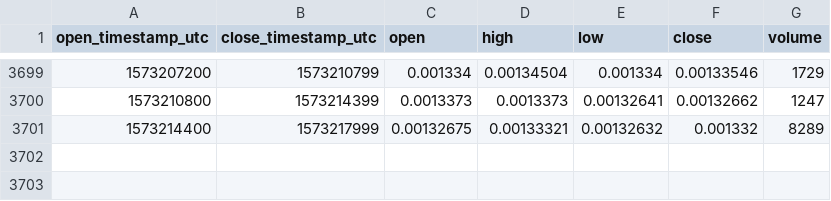
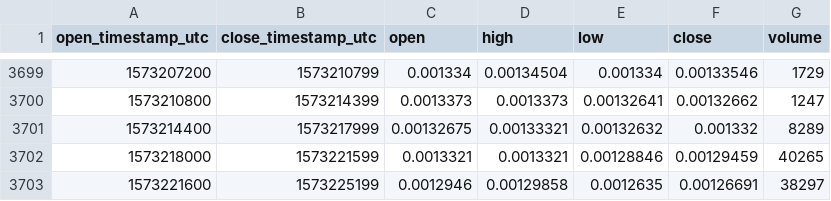
Before and after one commit to cryptobigbro/coinbasepro-BAT-ETH, a CSV file: coinbasepro-BAT-ETH-1h.csv, drawn as a sheet; only a part is shown, gaps mark what is left out.

Commit message:
Update OHLCV data.

```diff
--- a/coinbasepro-BAT-ETH-1h.csv
+++ b/coinbasepro-BAT-ETH-1h.csv
@@ -3701 +3701,3 @@ open_timestamp_utc,close_timestamp_utc,open,high,low,close,volume
 1573214400,1573217999,0.00132675,0.00133321,0.00132632,0.001332,8289
+1573218000,1573221599,0.0013321,0.0013321,0.00128846,0.00129459,40265
+1573221600,1573225199,0.0012946,0.00129858,0.0012635,0.00126691,38297
```
Also changed, not shown: 1 other file.
